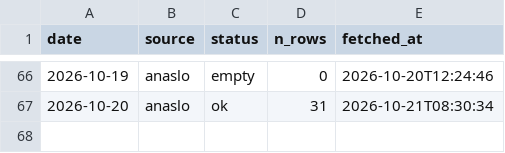
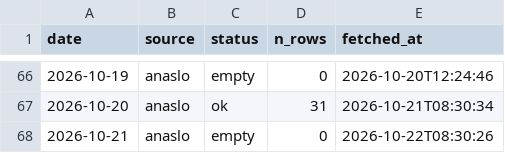
Before and after one commit to koukikoukisanosano-ai/hana-wo, a CSV file: data/fetch_log.csv, drawn as a sheet; only a part is shown, gaps mark what is left out.

```diff
--- a/data/fetch_log.csv
+++ b/data/fetch_log.csv
@@ -67 +67,2 @@ date,source,status,n_rows,fetched_at
 2026-10-20,anaslo,ok,31,2026-10-21T08:30:34
+2026-10-21,anaslo,empty,0,2026-10-22T08:30:26
```
Also changed, not shown: 5 other files.
